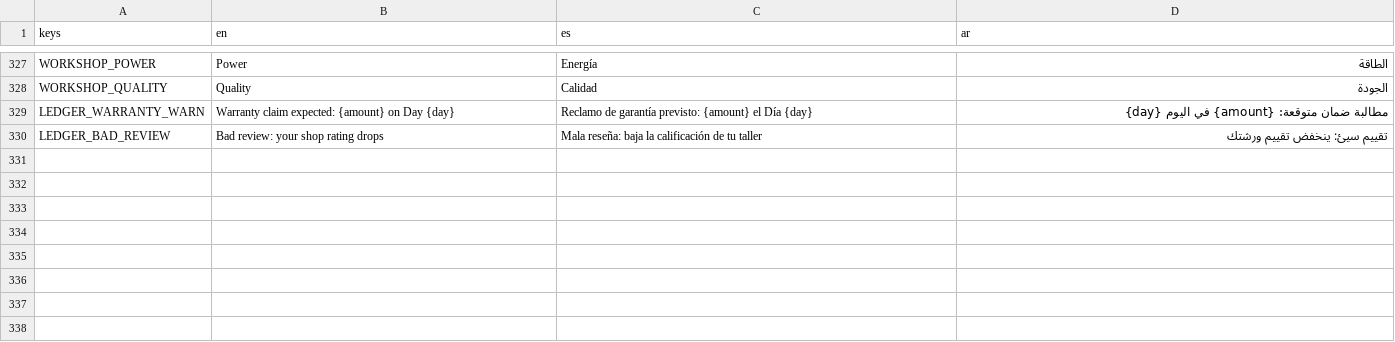
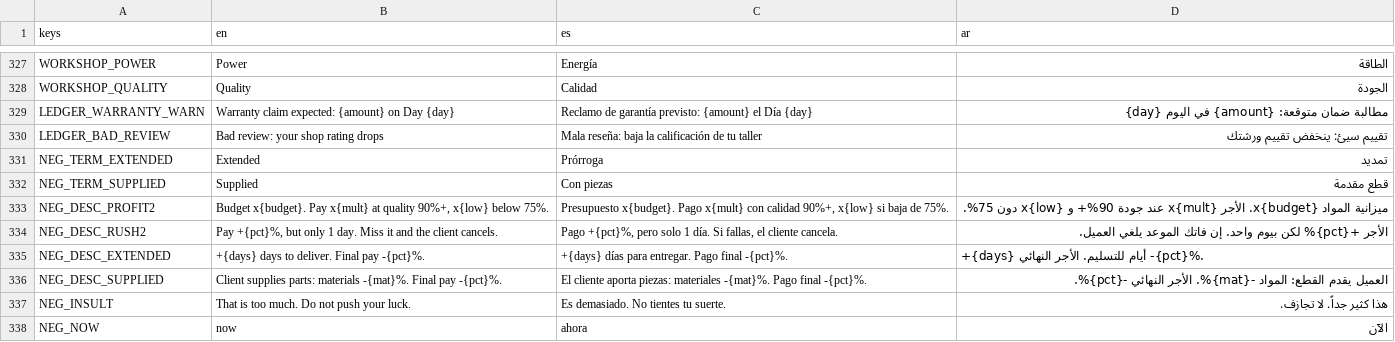
Before and after one commit to TakaVII/scrap-steel, a CSV file: Data/translations.csv, drawn as a sheet; only a part is shown, gaps mark what is left out; the diff names each change by its address in the sheet, - before the commit and + after, or states it on an @@ line.

```diff
--- a/Data/translations.csv
+++ b/Data/translations.csv
+row 331: NEG_TERM_EXTENDED | Extended | Prórroga | تمديد
+row 332: NEG_TERM_SUPPLIED | Supplied | Con piezas | قطع مقدمة
+row 333: NEG_DESC_PROFIT2 | Budget x{budget}. Pay x{mult} at quality 90%+, x{low} below 75%. | Presupuesto x{budget}. Pago x{mult} con calidad 90%+, x{low} si baja de 75%. | ميزانية المواد x{budget}. الأجر x{mult} عند جودة 90%+ و x{low} دون 75%.
+row 334: NEG_DESC_RUSH2 | Pay +{pct}%, but only 1 day. Miss it and the client cancels. | Pago +{pct}%, pero solo 1 día. Si fallas, el cliente cancela. | الأجر +{pct}% لكن بيوم واحد. إن فاتك الموعد يلغي العميل.
+row 335: NEG_DESC_EXTENDED | +{days} days to deliver. Final pay -{pct}%. | +{days} días para entregar. Pago final -{pct}%. | +{days} أيام للتسليم. الأجر النهائي -{pct}%.
+row 336: NEG_DESC_SUPPLIED | Client supplies parts: materials -{mat}%. Final pay -{pct}%. | El cliente aporta piezas: materiales -{mat}%. Pago final -{pct}%. | العميل يقدم القطع: المواد -{mat}%. الأجر النهائي -{pct}%.
+row 337: NEG_INSULT | That is too much. Do not push your luck. | Es demasiado. No tientes tu suerte. | هذا كثير جداً. لا تجازف.
+row 338: NEG_NOW | now | ahora | الآن
```
Also changed, not shown: 39 other files.
